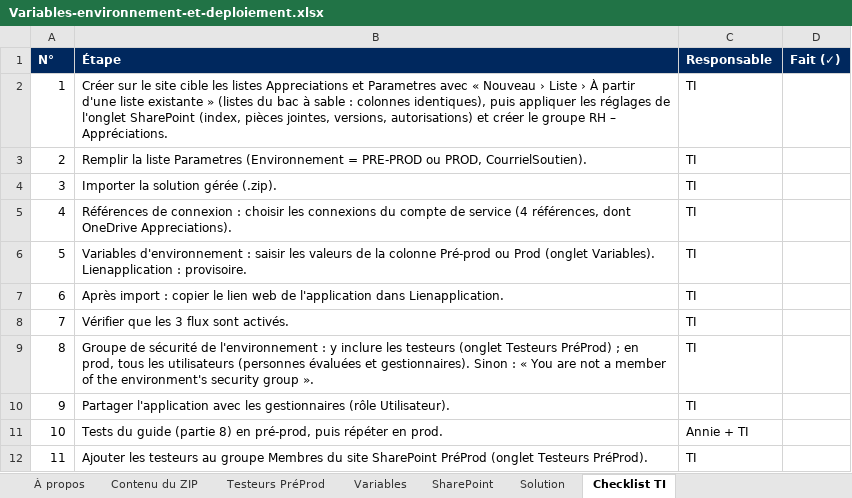
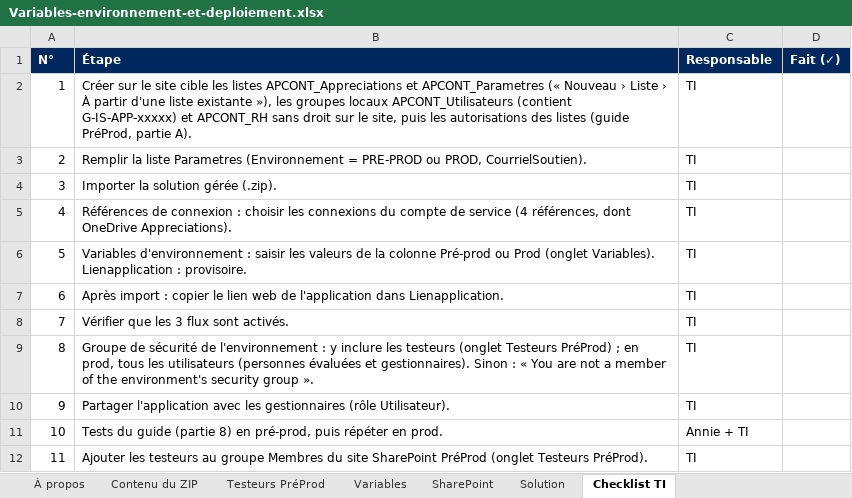
Before and after one commit to tazmustang/jsoncrack.com, an Excel workbook: powerapps/Variables-environnement-et-deploiement.xlsx, sheet Checklist TI, drawn as a sheet; values as stored, in another font and other column widths than the file's, no borders; table styles not drawn; the diff names each change by its address in the sheet, - before the commit and + after, or states it on an @@ line.

```diff
--- a/powerapps/Variables-environnement-et-deploiement.xlsx (sheet Checklist TI)
+++ b/powerapps/Variables-environnement-et-deploiement.xlsx (sheet Checklist TI)
-B2 (Étape): …les listes Appreciations et Parametres avec « Nouveau › Liste › À partir d'une liste existante » (listes du bac à sable : colonnes identiques), puis appliquer les réglages de l'onglet SharePoint (index, pièces jointes, versions, autorisations) et créer le groupe RH – Appréciations.
+B2 (Étape): …les listes APCONT_Appreciations et APCONT_Parametres (« Nouveau › Liste › À partir d'une liste existante »), les groupes locaux APCONT_Utilisateurs (contient G-IS-APP-xxxxx) et APCONT_RH sans droit sur le site, puis les autorisations des listes (guide PréProd, partie A).
```
Also changed, not shown: sheet Variables, sheet SharePoint, sheet À propos, sheet Contenu du ZIP, 25 other files.
